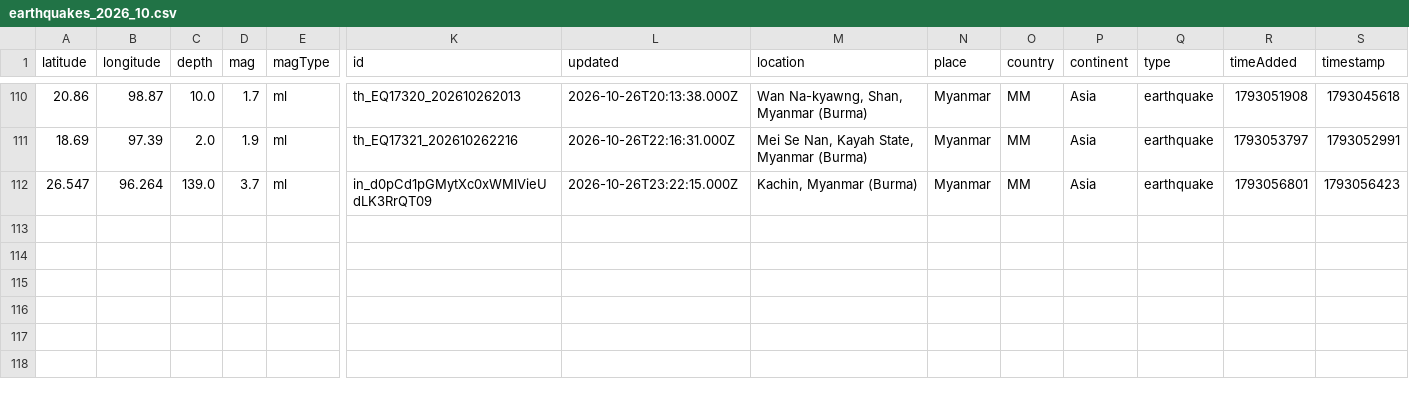
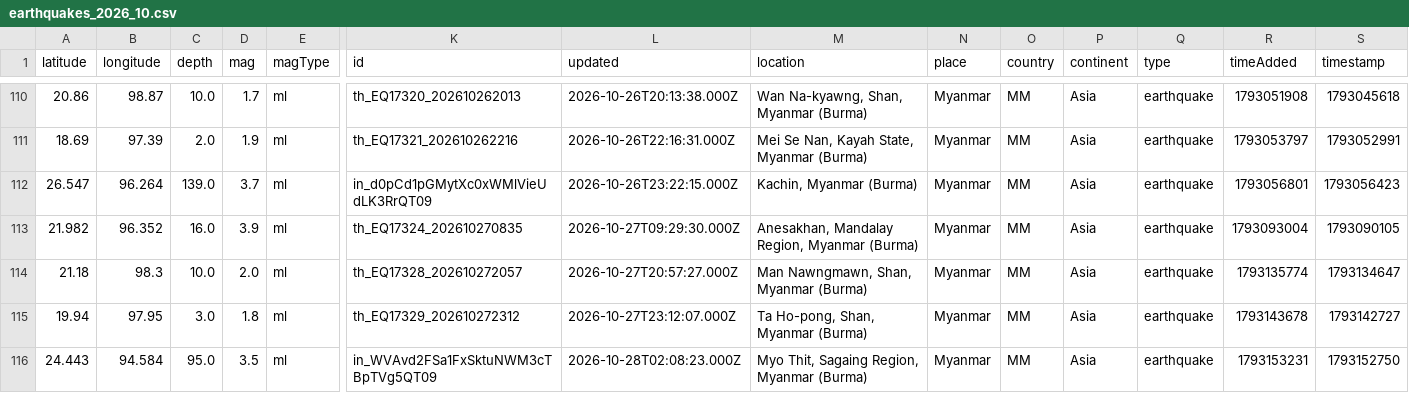
Before and after one commit to akzedevops/mmeqopendata, a CSV file: quake_exports/csv/monthly/earthquakes_2026_10.csv, drawn as a sheet; only a part is shown, gaps mark what is left out; rows hold the shown columns only; the diff names each change by its address in the sheet, - before the commit and + after, or states it on an @@ line.

```diff
--- a/quake_exports/csv/monthly/earthquakes_2026_10.csv
+++ b/quake_exports/csv/monthly/earthquakes_2026_10.csv
+row 113: 21.982 | 96.352 | 16.0 | 3.9 | ml | th_EQ17324_202610270835 | 2026-10-27T09:29:30.000Z | Anesakhan, Mandalay Region, Myanmar (Burma) | Myanmar | MM | Asia | earthquake | 1793093004 | 1793090105
+row 114: 21.18 | 98.3 | 10.0 | 2.0 | ml | th_EQ17328_202610272057 | 2026-10-27T20:57:27.000Z | Man Nawngmawn, Shan, Myanmar (Burma) | Myanmar | MM | Asia | earthquake | 1793135774 | 1793134647
+row 115: 19.94 | 97.95 | 3.0 | 1.8 | ml | th_EQ17329_202610272312 | 2026-10-27T23:12:07.000Z | Ta Ho-pong, Shan, Myanmar (Burma) | Myanmar | MM | Asia | earthquake | 1793143678 | 1793142727
+row 116: 24.443 | 94.584 | 95.0 | 3.5 | ml | in_WVAvd2FSa1FxSktuNWM3cTBpTVg5QT09 | 2026-10-28T02:08:23.000Z | Myo Thit, Sagaing Region, Myanmar (Burma) | Myanmar | MM | Asia | earthquake | 1793153231 | 1793152750
```
Also changed, not shown: quake_exports/csv/yearly/earthquakes_2026.csv, 4 other files.
